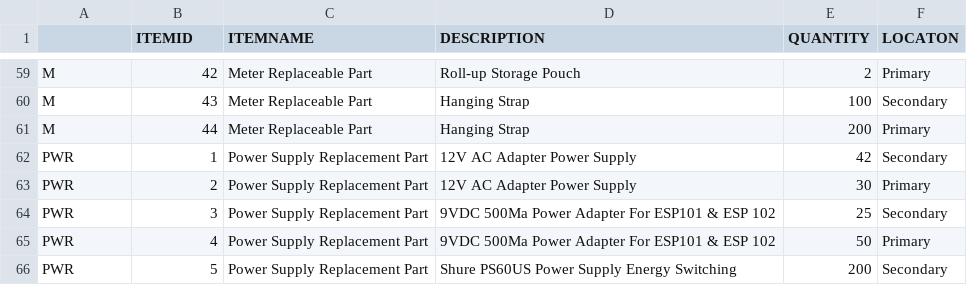
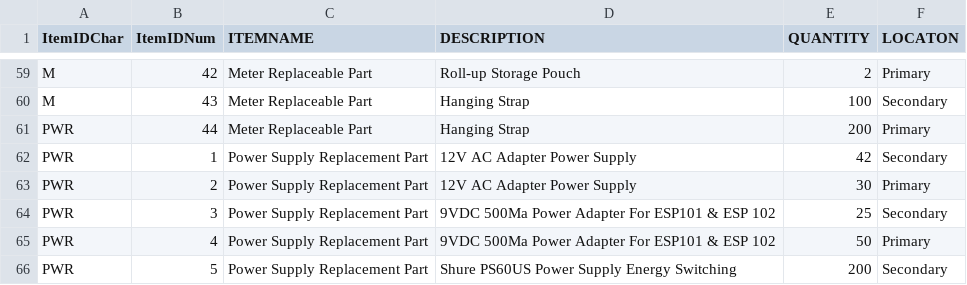
Before and after one commit to thomashailey/legendary-spork, a CSV file: InventoryListTest0 (1).csv, drawn as a sheet; only a part is shown, gaps mark what is left out; the diff names each change by its address in the sheet, - before the commit and + after, or states it on an @@ line.

```diff
--- a/InventoryListTest0 (1).csv
+++ b/InventoryListTest0 (1).csv
-A1: (empty)
+A1: ItemIDChar
-B1: ITEMID
+B1: ItemIDNum
-A61 (ItemIDChar): M
+A61 (ItemIDChar): PWR
```
Also changed, not shown: 2 other files.
